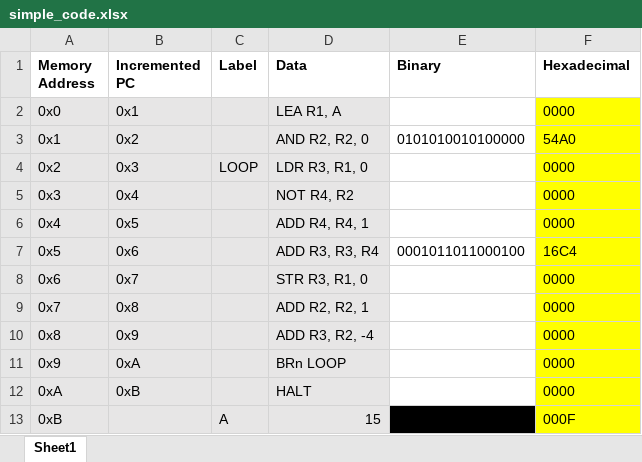
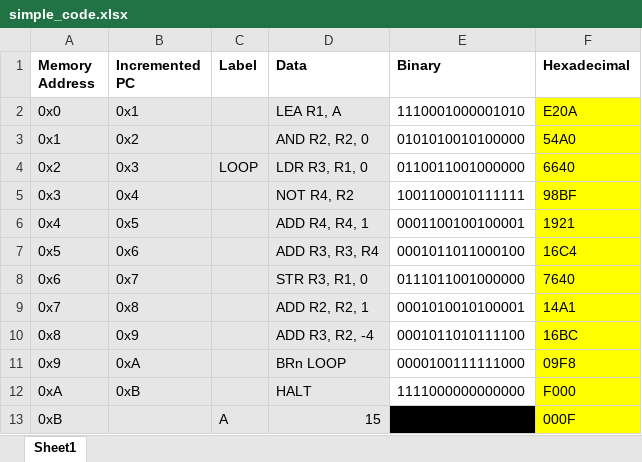
Before and after one commit to oshaikh13/CS2110, an Excel workbook: hw5/simple_code.xlsx, sheet Sheet1, drawn as a sheet; values as stored, in another font and other column widths than the file's, no borders; the diff names each change by its address in the sheet, - before the commit and + after, or states it on an @@ line.

```diff
--- a/hw5/simple_code.xlsx (sheet Sheet1)
+++ b/hw5/simple_code.xlsx (sheet Sheet1)
-E2 (Binary): (empty)
+E2 (Binary): 1110001000001010
-F2 (Hexadecimal): 0000
+F2 (Hexadecimal): E20A
-E4 (Binary): (empty)
+E4 (Binary): 0110011001000000
-F4 (Hexadecimal): 0000
+F4 (Hexadecimal): 6640
-E5 (Binary): (empty)
+E5 (Binary): 1001100010111111
-F5 (Hexadecimal): 0000
+F5 (Hexadecimal): 98BF
-E6 (Binary): (empty)
+E6 (Binary): 0001100100100001
-F6 (Hexadecimal): 0000
+F6 (Hexadecimal): 1921
-E8 (Binary): (empty)
+E8 (Binary): 0111011001000000
-F8 (Hexadecimal): 0000
+F8 (Hexadecimal): 7640
-E9 (Binary): (empty)
+E9 (Binary): 0001010010100001
-F9 (Hexadecimal): 0000
+F9 (Hexadecimal): 14A1
-E10 (Binary): (empty)
+E10 (Binary): 0001011010111100
-F10 (Hexadecimal): 0000
+F10 (Hexadecimal): 16BC
-E11 (Binary): (empty)
+E11 (Binary): 0000100111111000
-F11 (Hexadecimal): 0000
+F11 (Hexadecimal): 09F8
-E12 (Binary): (empty)
+E12 (Binary): 1111000000000000
-F12 (Hexadecimal): 0000
+F12 (Hexadecimal): F000
```
Also changed, not shown: 4 other files.
